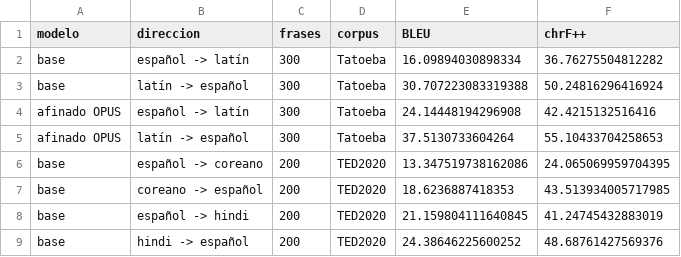
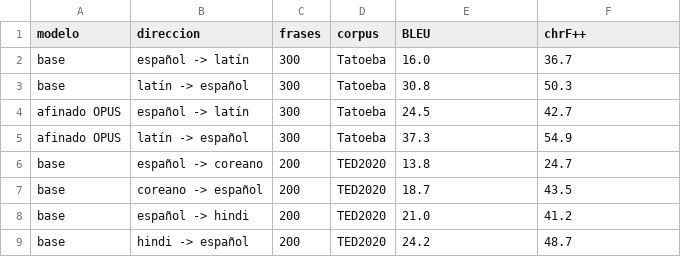
Before and after one commit to AndreaHortaHernandez/Traductormultilingue, a CSV file: salidas/metricas_opus.csv, drawn as a sheet.

```diff
--- a/salidas/metricas_opus.csv
+++ b/salidas/metricas_opus.csv
@@ -1,9 +1,9 @@
 modelo,direccion,frases,corpus,BLEU,chrF++
-base,español -> latín,300,Tatoeba,16.09894030898334,36.76275504812282
-base,latín -> español,300,Tatoeba,30.707223083319388,50.24816296416924
-afinado OPUS,español -> latín,300,Tatoeba,24.14448194296908,42.4215132516416
-afinado OPUS,latín -> español,300,Tatoeba,37.5130733604264,55.10433704258653
-base,español -> coreano,200,TED2020,13.347519738162086,24.065069959704395
-base,coreano -> español,200,TED2020,18.6236887418353,43.513934005717985
-base,español -> hindi,200,TED2020,21.159804111640845,41.24745432883019
-base,hindi -> español,200,TED2020,24.38646225600252,48.68761427569376
+base,español -> latín,300,Tatoeba,16.0,36.7
+base,latín -> español,300,Tatoeba,30.8,50.3
+afinado OPUS,español -> latín,300,Tatoeba,24.5,42.7
+afinado OPUS,latín -> español,300,Tatoeba,37.3,54.9
+base,español -> coreano,200,TED2020,13.8,24.7
+base,coreano -> español,200,TED2020,18.7,43.5
+base,español -> hindi,200,TED2020,21.0,41.2
+base,hindi -> español,200,TED2020,24.2,48.7
```
Also changed, not shown: salidas/resumen_por_paso.csv, 3 other files.
